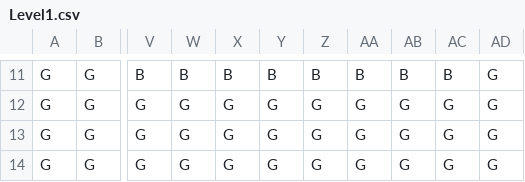
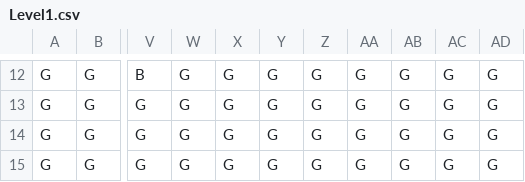
Before and after one commit to noahvogtli/MouseMaze, a CSV file: mousemaze/target/classes/maze/data/Level1.csv, drawn as a sheet; only a part is shown, gaps mark what is left out; addresses are those after the commit; the diff covers the shown part only; the diff names each change by its address in the sheet, - before the commit and + after, or states it on an @@ line.

```diff
--- a/mousemaze/target/classes/maze/data/Level1.csv
+++ b/mousemaze/target/classes/maze/data/Level1.csv
-W12: B
+W12: G
-X12: B
+X12: G
-Y12: B
+Y12: G
-Z12: B
+Z12: G
-AA12: B
+AA12: G
-AB12: B
+AB12: G
-AC12: B
+AC12: G
```
Also changed, not shown: 1 added row and 58 edited cells elsewhere in this file, mousemaze/src/main/java/maze/data/Level1.csv, 4 other files.
